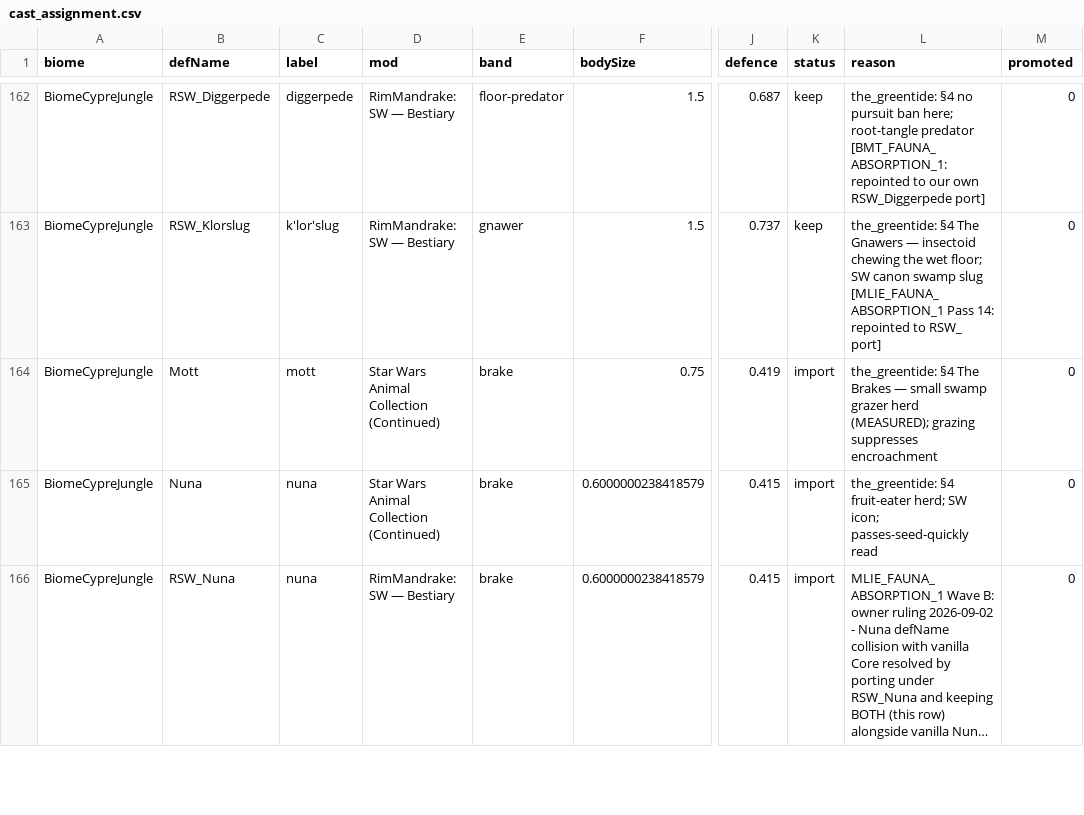
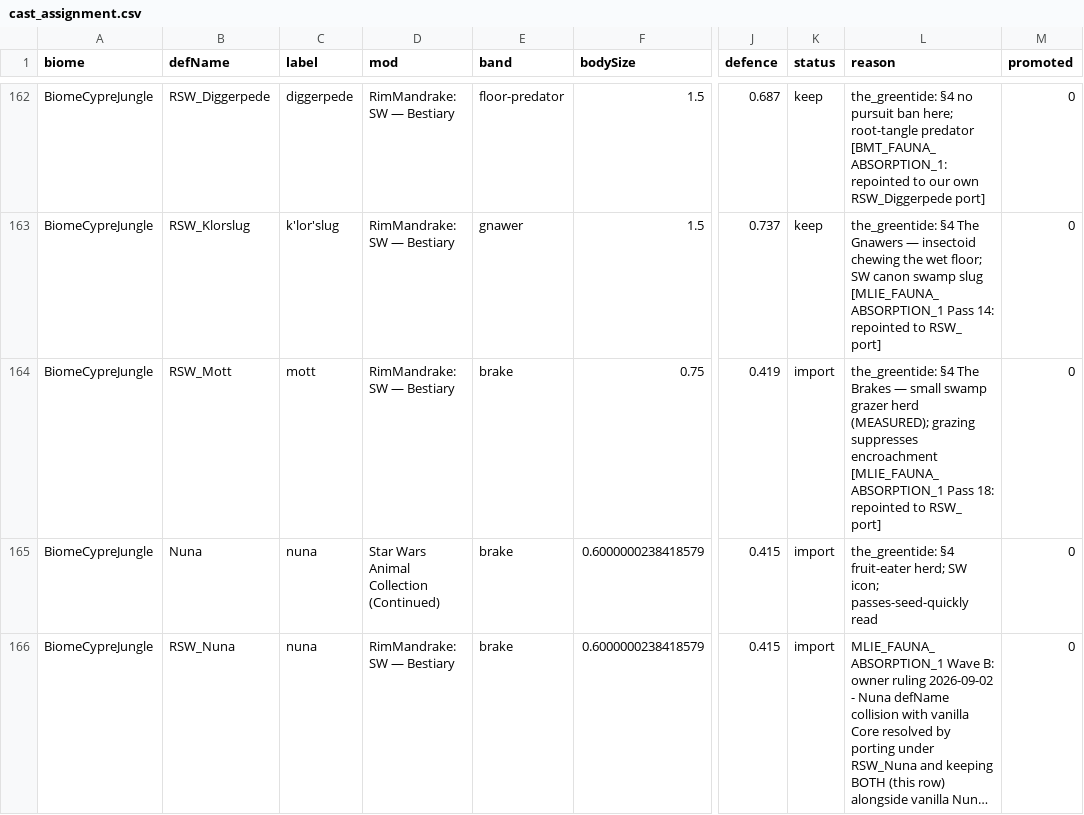
Before and after one commit to Lmandrake/RimMandrake, a CSV file: design/Jawa/fauna/cast_assignment.csv, drawn as a sheet; only a part is shown, gaps mark what is left out; long unchanged cells end in …; the diff covers the shown part only; the diff names each change by its address in the sheet, - before the commit and + after, or states it on an @@ line.

```diff
--- a/design/Jawa/fauna/cast_assignment.csv
+++ b/design/Jawa/fauna/cast_assignment.csv
-B164 (defName): Mott
+B164 (defName): RSW_Mott
-D164 (mod): Star Wars Animal Collection (Continued)
+D164 (mod): RimMandrake: SW — Bestiary
-L164 (reason): …suppresses encroachment
+L164 (reason): …suppresses encroachment [MLIE_FAUNA_ABSORPTION_1 Pass 18: repointed to RSW_ port]
```
Also changed, not shown: 6 edited cells elsewhere in this file, 49 other files.
